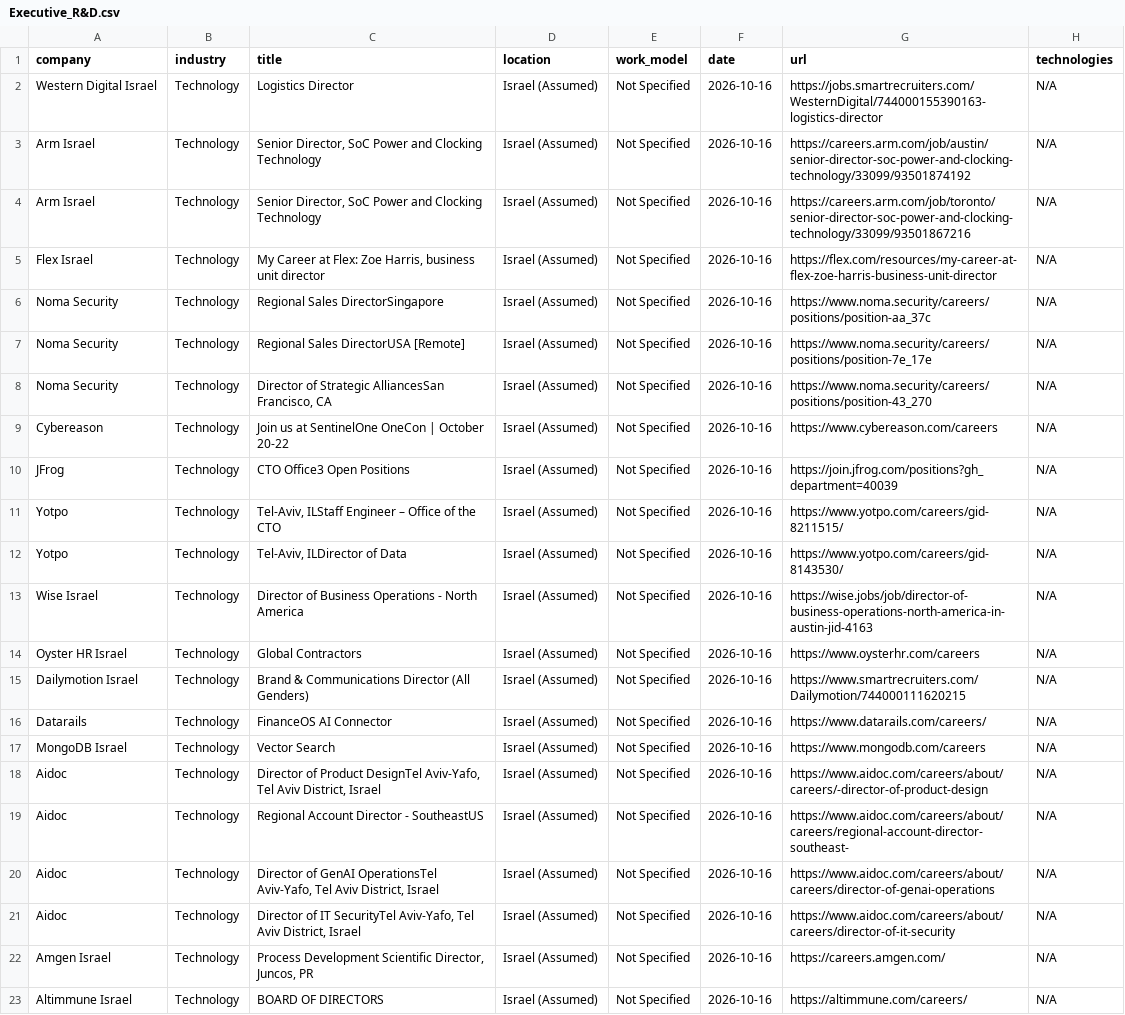
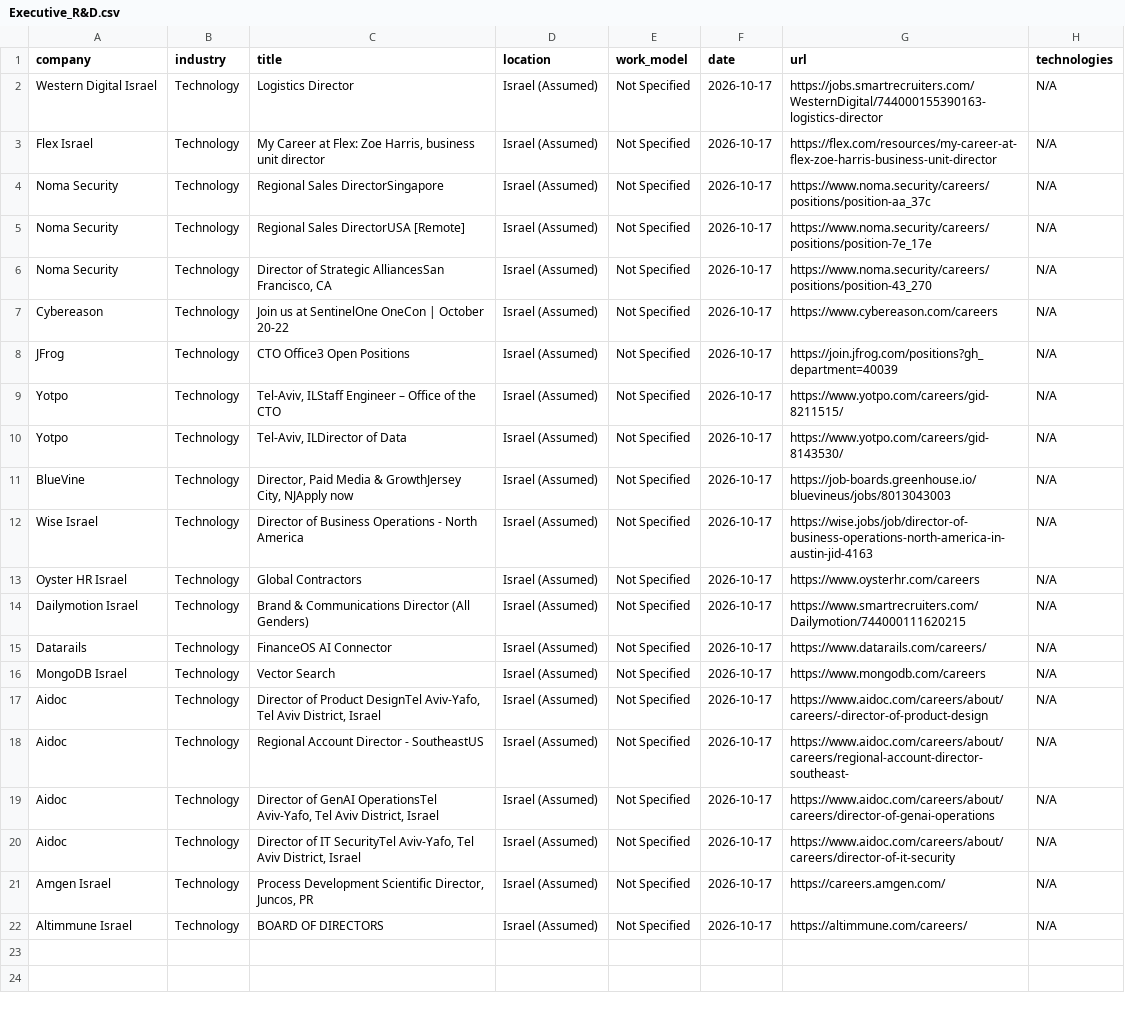
Before and after one commit to SKleeblatt/Kleeblatt-job-board, a CSV file: jobs/Executive_R&D.csv, drawn as a sheet; removed rows and columns are numbered as before the commit, all else as after; the diff names each change by its address in the sheet, - before the commit and + after, or states it on an @@ line.

```diff
--- a/jobs/Executive_R&D.csv
+++ b/jobs/Executive_R&D.csv
-F2 (date): 2026-10-16
+F2 (date): 2026-10-17
-row 3: Arm Israel | Technology | Senior Director, SoC Power and Clocking Technology | Israel (Assumed) | Not Specified | 2026-10-16 | https://careers.arm.com/job/austin/senior-director-soc-power-and-clocking-technology/33099/93501874192 | N/A
-row 4: Arm Israel | Technology | Senior Director, SoC Power and Clocking Technology | Israel (Assumed) | Not Specified | 2026-10-16 | https://careers.arm.com/job/toronto/senior-director-soc-power-and-clocking-technology/33099/93501867216 | N/A
-F3:F10 (date): 2026-10-16
+F3:F10 (date): 2026-10-17
+row 11: BlueVine | Technology | Director, Paid Media & GrowthJersey City, NJApply now | Israel (Assumed) | Not Specified | 2026-10-17 | https://job-boards.greenhouse.io/bluevineus/jobs/8013043003 | N/A
-F12:F22 (date): 2026-10-16
+F12:F22 (date): 2026-10-17
```
Also changed, not shown: jobs/backend.csv, jobs/data.csv, 17 other files.
